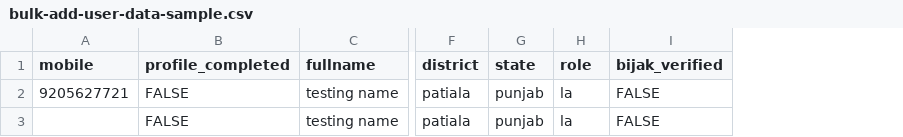
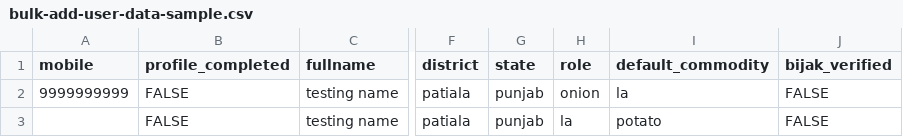
Before and after one commit to MaherAnsari/ReactTodo, a CSV file: src/components/sampleDownloadFiles/bulk-add-user-data-sample.csv, drawn as a sheet; only a part is shown, gaps mark what is left out; the diff names each change by its address in the sheet, - before the commit and + after, or states it on an @@ line.

```diff
--- a/src/components/sampleDownloadFiles/bulk-add-user-data-sample.csv
+++ b/src/components/sampleDownloadFiles/bulk-add-user-data-sample.csv
+column I (default_commodity), rows 2-3: la | potato
-A2 (mobile): 9205627721
+A2 (mobile): 9999999999
-H2 (role): la
+H2 (role): onion
```
Also changed, not shown: src/components/sampleDownloadFiles/bulk-add-broker-data-sample.csv, src/components/sampleDownloadFiles/bulk-add-buyer-data-sample.csv, 2 other files.
